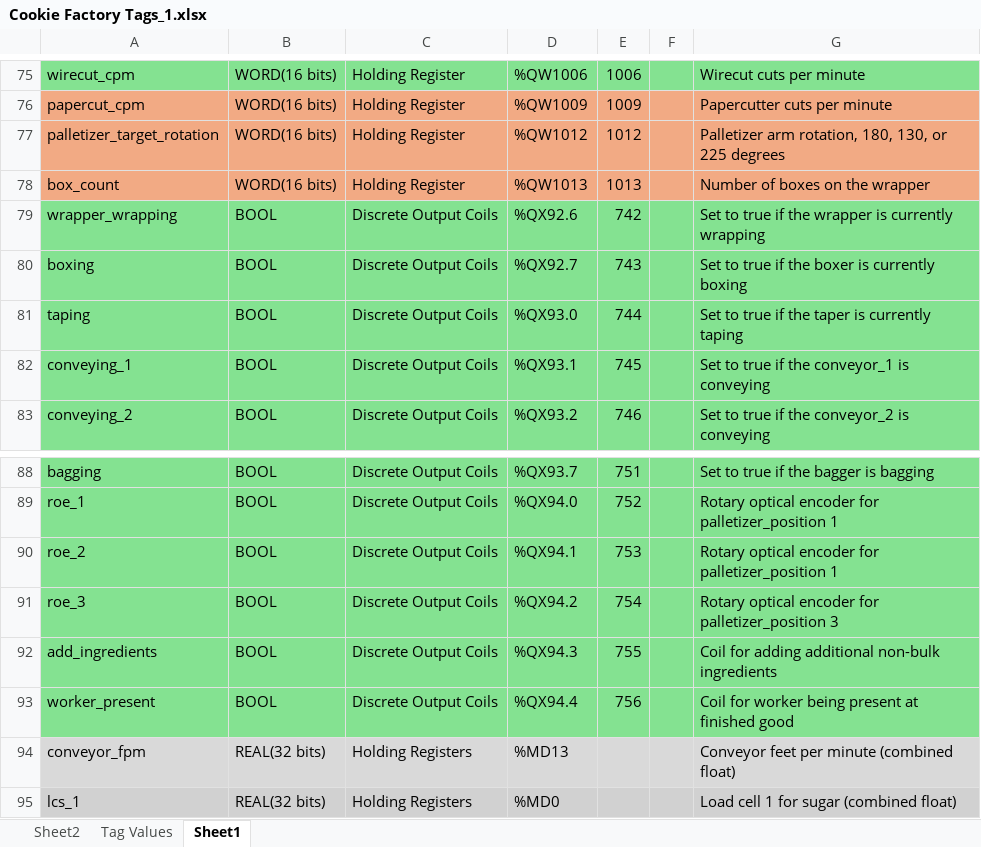
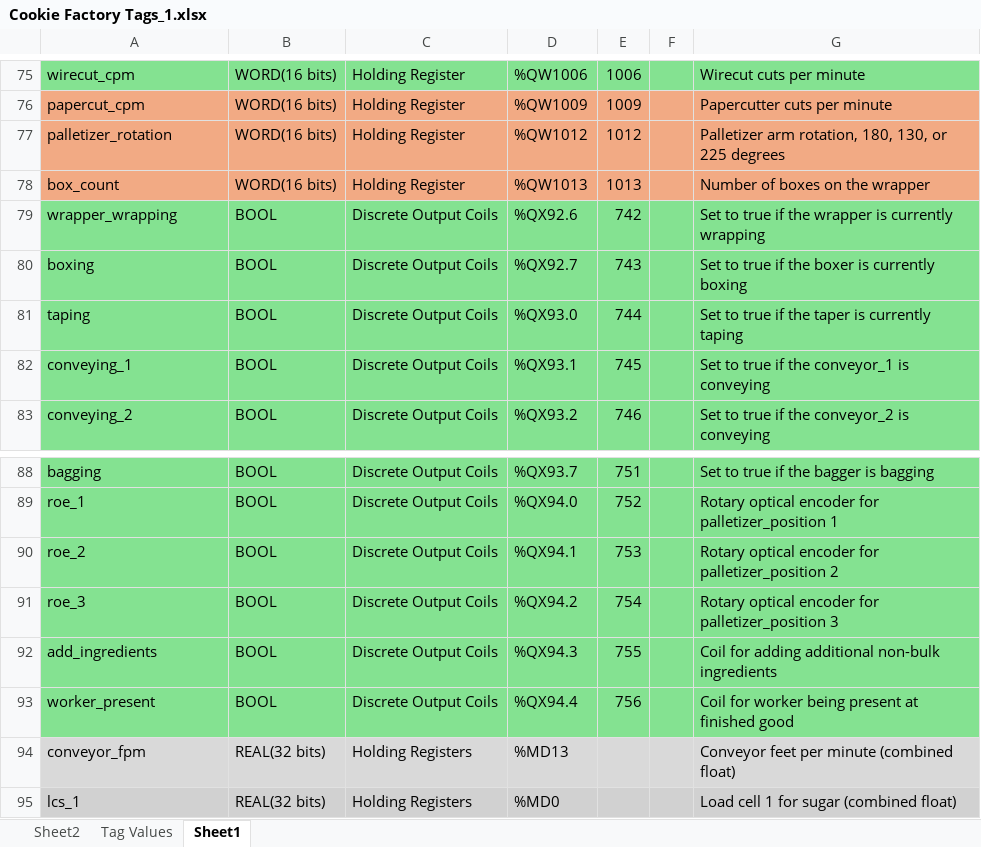
Before and after one commit to willSGraef/Cookie-Manufacturing-Model-CCI5.1, an Excel workbook: Documentation/Cookie Factory Tags_1.xlsx, sheet Sheet1, drawn as a sheet; only a part is shown, gaps mark what is left out; values as stored, in another font and other column widths than the file's, no borders; the diff names each change by its address in the sheet, - before the commit and + after, or states it on an @@ line.

Commit message:
Updated documentation and figures

```diff
--- a/Documentation/Cookie Factory Tags_1.xlsx (sheet Sheet1)
+++ b/Documentation/Cookie Factory Tags_1.xlsx (sheet Sheet1)
-A77: palletizer_target_rotation
+A77: palletizer_rotation
-G90: …for palletizer_position 1
+G90: …for palletizer_position 2
```
Also changed, not shown: formulas that keep their value, 6 other files.
